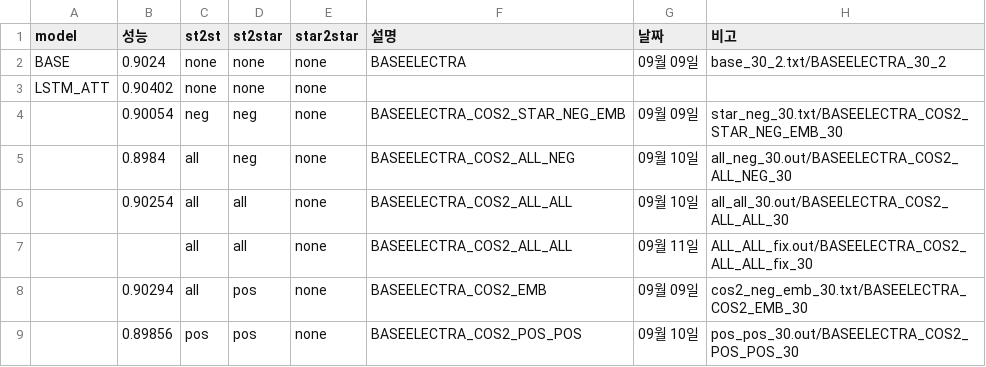
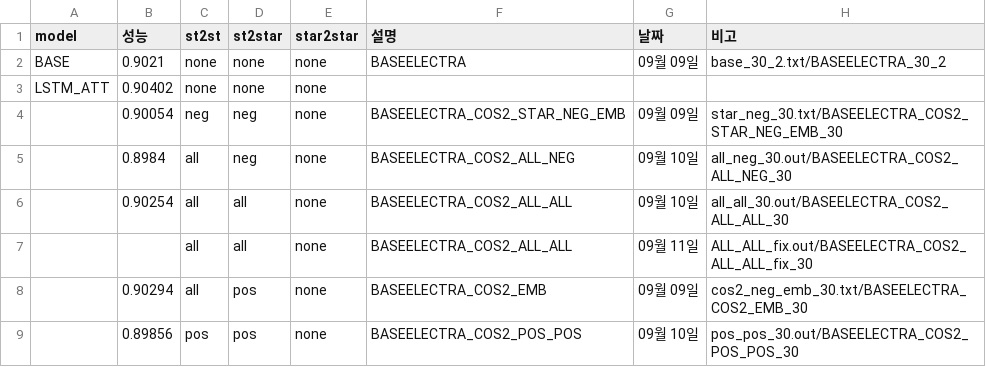
Before and after one commit to KimGyunYeop/SentimentAnalysis_korean_GC, a CSV file: final_experiement_result.csv, drawn as a sheet; only a part is shown; the diff names each change by its address in the sheet, - before the commit and + after, or states it on an @@ line.

Commit message:
add

```diff
--- a/final_experiement_result.csv
+++ b/final_experiement_result.csv
-B2 (성능): 0.9024
+B2 (성능): 0.9021
```
